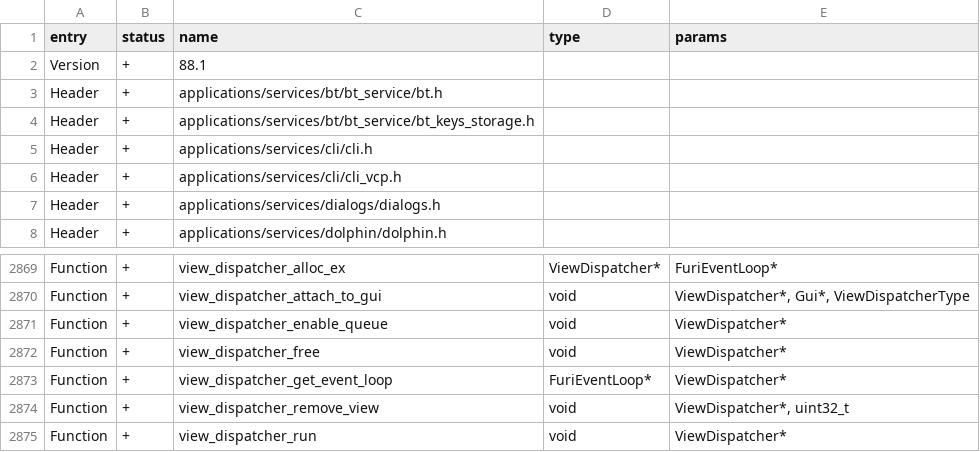
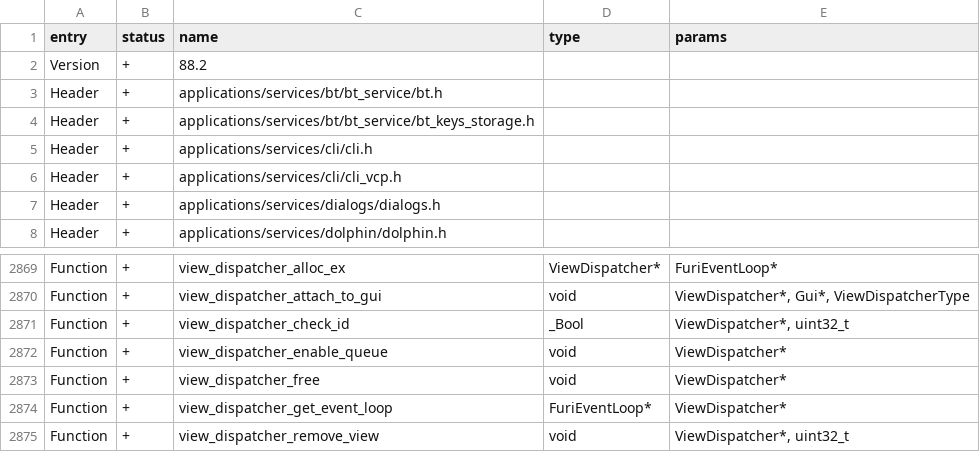
Before and after one commit to flipperdevices/flipperzero-firmware, a CSV file: targets/f18/api_symbols.csv, drawn as a sheet; only a part is shown, gaps mark what is left out; the shorter side is filled out with more unchanged rows.

```diff
--- a/targets/f18/api_symbols.csv
+++ b/targets/f18/api_symbols.csv
@@ -1,3 +1,3 @@
 entry,status,name,type,params
-Version,+,88.1,,
+Version,+,88.2,,
 Header,+,applications/services/bt/bt_service/bt.h,,
@@ -2870,2 +2870,3 @@ Function,+,view_dispatcher_alloc_ex,ViewDispatcher*,FuriEventLoop*
 Function,+,view_dispatcher_attach_to_gui,void,"ViewDispatcher*, Gui*, ViewDispatcherType"
+Function,+,view_dispatcher_check_id,_Bool,"ViewDispatcher*, uint32_t"
 Function,+,view_dispatcher_enable_queue,void,ViewDispatcher*
```
Also changed, not shown: targets/f7/api_symbols.csv.
